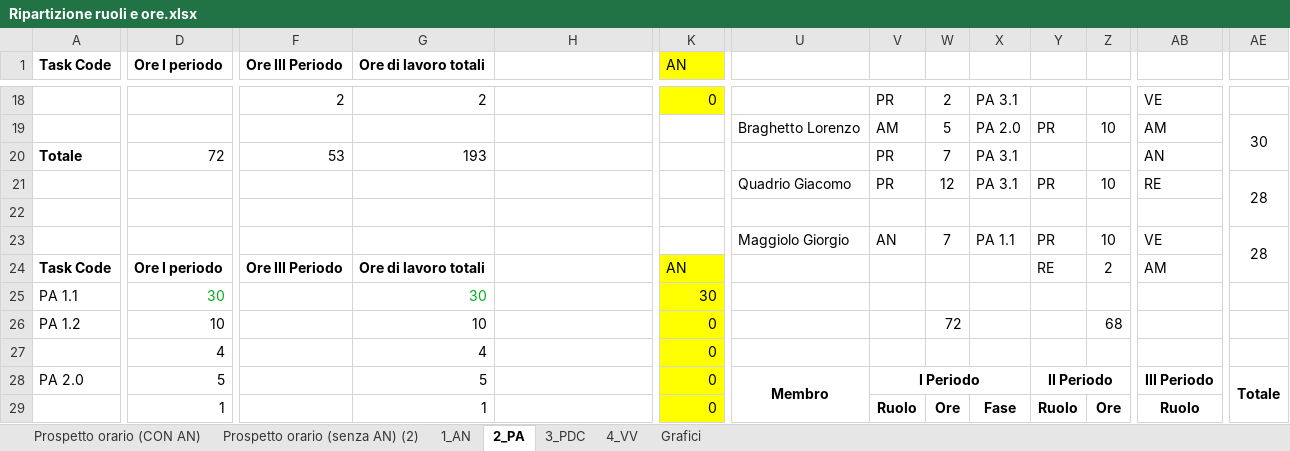
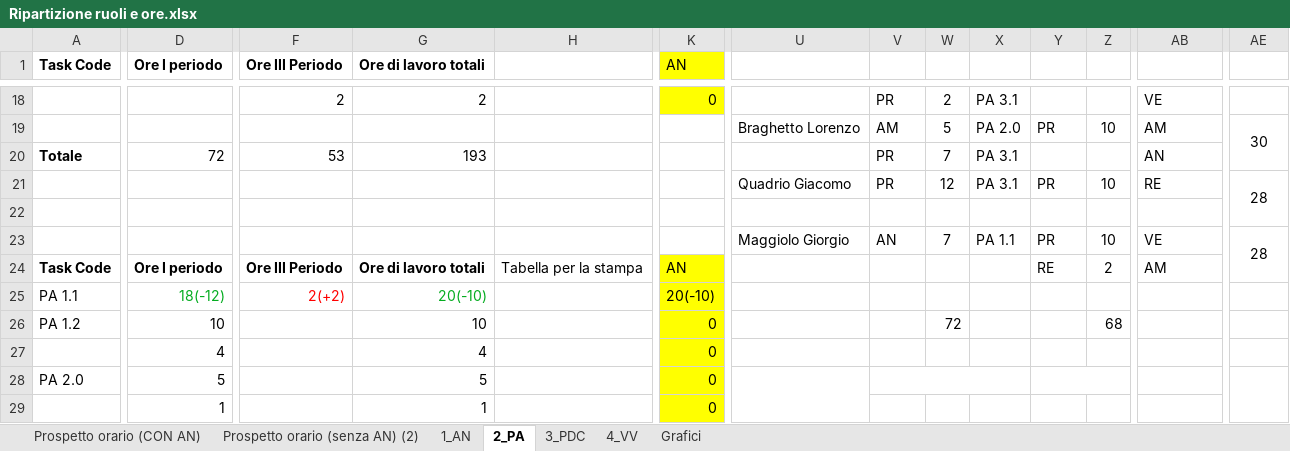
Before and after one commit to TeamCommitted/Team-Committed---Documenti, an Excel workbook: RQ/Esterni/Piano di Progetto/Ripartizione ruoli e ore.xlsx, sheet 2_PA, drawn as a sheet; only a part is shown, gaps mark what is left out; values as stored, in another font and other column widths than the file's, no borders; charts and pictures and conditional formats not drawn; the diff covers the shown part only; the diff names each change by its address in the sheet, - before the commit and + after, or states it on an @@ line.

Commit message:
[RQ]-[Piano di progetto]-Convertite alcune immagini in vettoriale. Sistemati Gantt e foglio di calcolo

```diff
--- a/RQ/Esterni/Piano di Progetto/Ripartizione ruoli e ore.xlsx (sheet 2_PA)
+++ b/RQ/Esterni/Piano di Progetto/Ripartizione ruoli e ore.xlsx (sheet 2_PA)
-H24: (empty)
+H24: Tabella per la stampa
-D25 (Ore I periodo): 30
+D25 (Ore I periodo): 18(-12)
-F25 (Ore III Periodo): (empty)
+F25 (Ore III Periodo): 2(+2)
-G25 (Ore di lavoro totali): 30
+G25 (Ore di lavoro totali): 20(-10)
-K25 (AN): 30
+K25 (AN): 20(-10)
-U28: Membro
+U28: (empty)
-V28: I Periodo
+V28: (empty)
-Y28: II Periodo
+Y28: (empty)
-AB28: III Periodo
+AB28: (empty)
-AE28: Totale
+AE28: (empty)
-V29: Ruolo
+V29: (empty)
-W29: Ore
+W29: (empty)
-X29: Fase
+X29: (empty)
-Y29: Ruolo
+Y29: (empty)
-Z29: Ore
+Z29: (empty)
-AB29: Ruolo
+AB29: (empty)
```
Also changed, not shown: 1 added row, 7 removed rows, 112 edited cells and merged cells elsewhere in this sheet, sheet Grafici, formulas that keep their value, charts or pictures, 26 other files.
